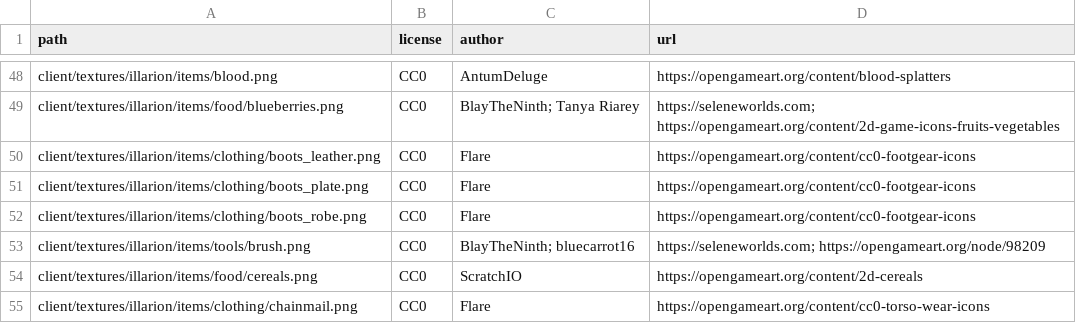
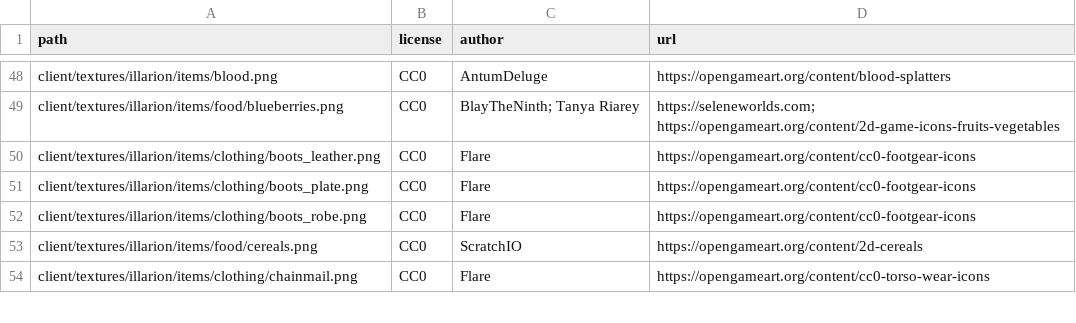
Before and after one commit to SeleneWorlds/Illarion-Gobaith-Assets, a CSV file: CREDITS.csv, drawn as a sheet; only a part is shown, gaps mark what is left out.

Commit message:
refactor: Remove unused nailboard/brush

```diff
--- a/CREDITS.csv
+++ b/CREDITS.csv
@@ -52,3 +52,2 @@ client/textures/illarion/items/clothing/boots_plate.png,CC0,Flare,https://openga
 client/textures/illarion/items/clothing/boots_robe.png,CC0,Flare,https://opengameart.org/content/cc0-footgear-icons
-client/textures/illarion/items/tools/brush.png,CC0,BlayTheNinth; bluecarrot16,https://seleneworlds.com; https://opengameart.org/node/98209
 client/textures/illarion/items/food/cereals.png,CC0,ScratchIO,https://opengameart.org/content/2d-cereals
```
Also changed, not shown: 3 other files.
